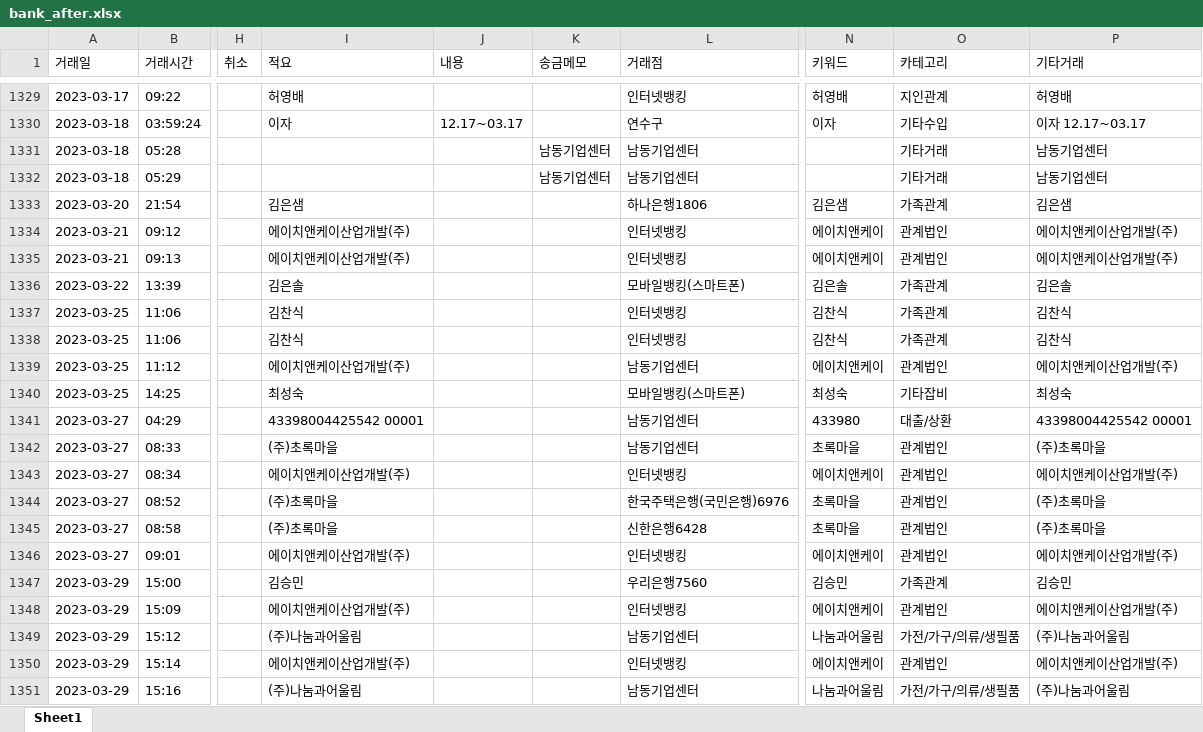
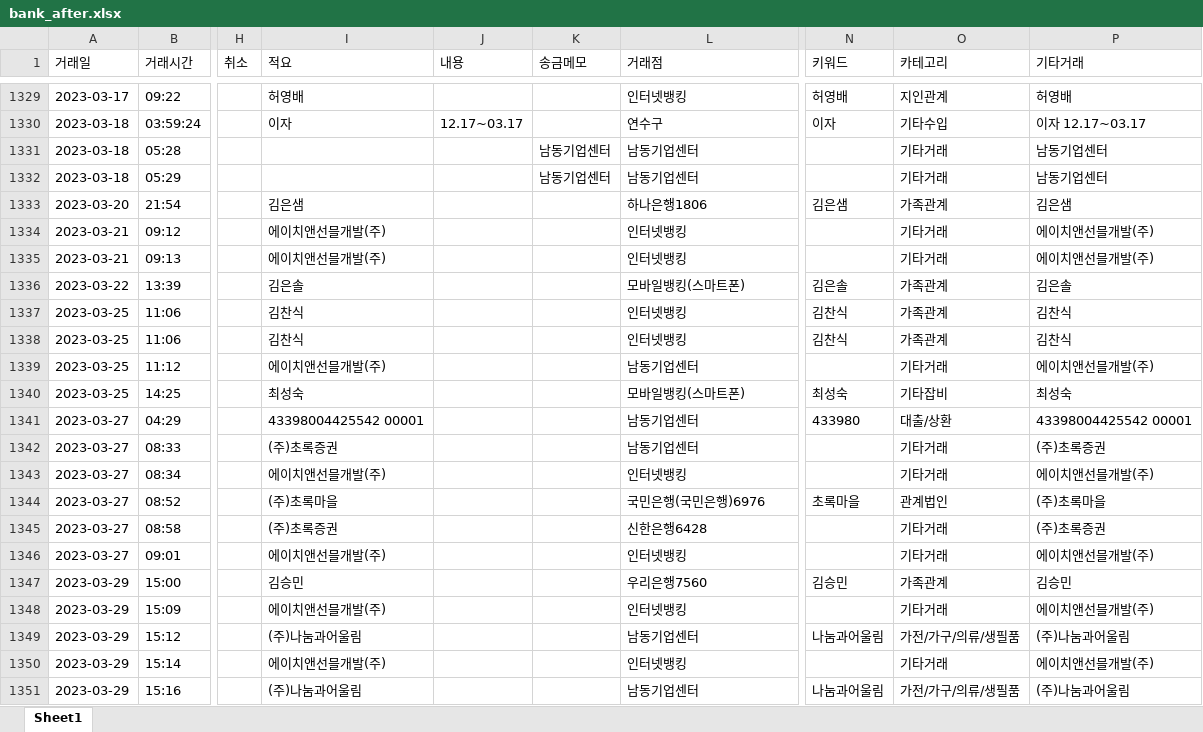
Before and after one commit to k30035600/MyInfo, an Excel workbook: MyBank/bank_after.xlsx, sheet Sheet1, drawn as a sheet; only a part is shown, gaps mark what is left out; values as stored, in another font and other column widths than the file's, no borders; the diff covers the shown part only; the diff names each change by its address in the sheet, - before the commit and + after, or states it on an @@ line.

```diff
--- a/MyBank/bank_after.xlsx (sheet Sheet1)
+++ b/MyBank/bank_after.xlsx (sheet Sheet1)
-I1334:I1335 (적요): 에이치앤케이산업개발(주)
+I1334:I1335 (적요): 에이치앤선믈개발(주)
-N1334:N1335 (키워드): 에이치앤케이
+N1334:N1335 (키워드): (empty)
-O1334:O1335 (카테고리): 관계법인
+O1334:O1335 (카테고리): 기타거래
-P1334:P1335 (기타거래): 에이치앤케이산업개발(주)
+P1334:P1335 (기타거래): 에이치앤선믈개발(주)
-I1339 (적요): 에이치앤케이산업개발(주)
+I1339 (적요): 에이치앤선믈개발(주)
-N1339 (키워드): 에이치앤케이
+N1339 (키워드): (empty)
-O1339 (카테고리): 관계법인
+O1339 (카테고리): 기타거래
-P1339 (기타거래): 에이치앤케이산업개발(주)
+P1339 (기타거래): 에이치앤선믈개발(주)
-I1342 (적요): (주)초록마을
+I1342 (적요): (주)초록증권
-N1342 (키워드): 초록마을
+N1342 (키워드): (empty)
-O1342:O1343 (카테고리): 관계법인
+O1342:O1343 (카테고리): 기타거래
-P1342 (기타거래): (주)초록마을
+P1342 (기타거래): (주)초록증권
-I1343 (적요): 에이치앤케이산업개발(주)
+I1343 (적요): 에이치앤선믈개발(주)
-N1343 (키워드): 에이치앤케이
+N1343 (키워드): (empty)
-P1343 (기타거래): 에이치앤케이산업개발(주)
+P1343 (기타거래): 에이치앤선믈개발(주)
-L1344 (거래점): 한국주택은행(국민은행)6976
+L1344 (거래점): 국민은행(국민은행)6976
-I1345 (적요): (주)초록마을
+I1345 (적요): (주)초록증권
-N1345 (키워드): 초록마을
+N1345 (키워드): (empty)
-O1345:O1346 (카테고리): 관계법인
+O1345:O1346 (카테고리): 기타거래
-P1345 (기타거래): (주)초록마을
+P1345 (기타거래): (주)초록증권
-I1346 (적요): 에이치앤케이산업개발(주)
+I1346 (적요): 에이치앤선믈개발(주)
-N1346 (키워드): 에이치앤케이
+N1346 (키워드): (empty)
-P1346 (기타거래): 에이치앤케이산업개발(주)
+P1346 (기타거래): 에이치앤선믈개발(주)
-I1348 (적요): 에이치앤케이산업개발(주)
+I1348 (적요): 에이치앤선믈개발(주)
-N1348 (키워드): 에이치앤케이
+N1348 (키워드): (empty)
-O1348 (카테고리): 관계법인
+O1348 (카테고리): 기타거래
-P1348 (기타거래): 에이치앤케이산업개발(주)
+P1348 (기타거래): 에이치앤선믈개발(주)
-I1350 (적요): 에이치앤케이산업개발(주)
+I1350 (적요): 에이치앤선믈개발(주)
-N1350 (키워드): 에이치앤케이
+N1350 (키워드): (empty)
-O1350 (카테고리): 관계법인
+O1350 (카테고리): 기타거래
-P1350 (기타거래): 에이치앤케이산업개발(주)
+P1350 (기타거래): 에이치앤선믈개발(주)
```
Also changed, not shown: 1114 edited cells elsewhere in this sheet, 22 other files.
